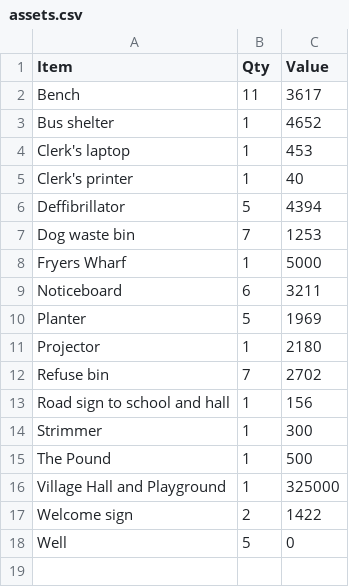
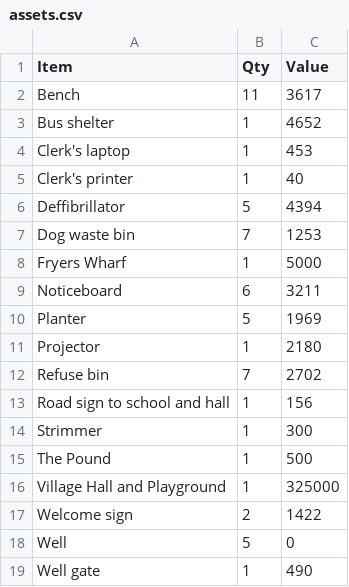
Before and after one commit to gitforsteve/wyevalleycc, a CSV file: data/assets.csv, drawn as a sheet; the diff names each change by its address in the sheet, - before the commit and + after, or states it on an @@ line.

Commit message:
Update assets and acounts

```diff
--- a/data/assets.csv
+++ b/data/assets.csv
+row 19: Well gate | 1 | 490
```
Also changed, not shown: data/accounts.csv, 3 other files.
